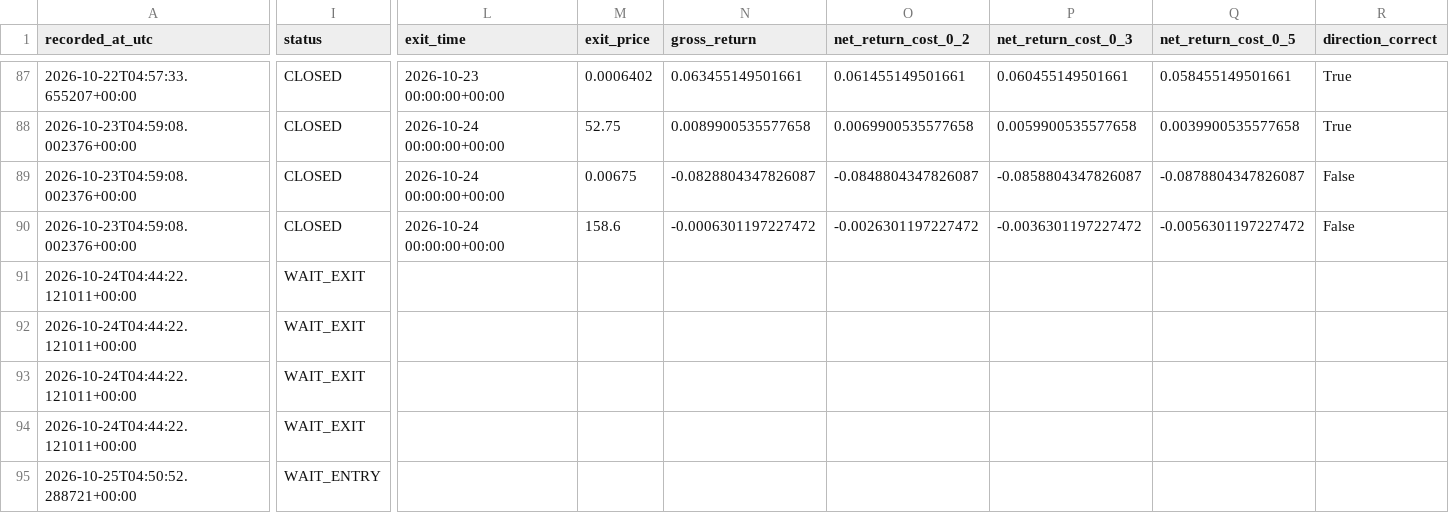
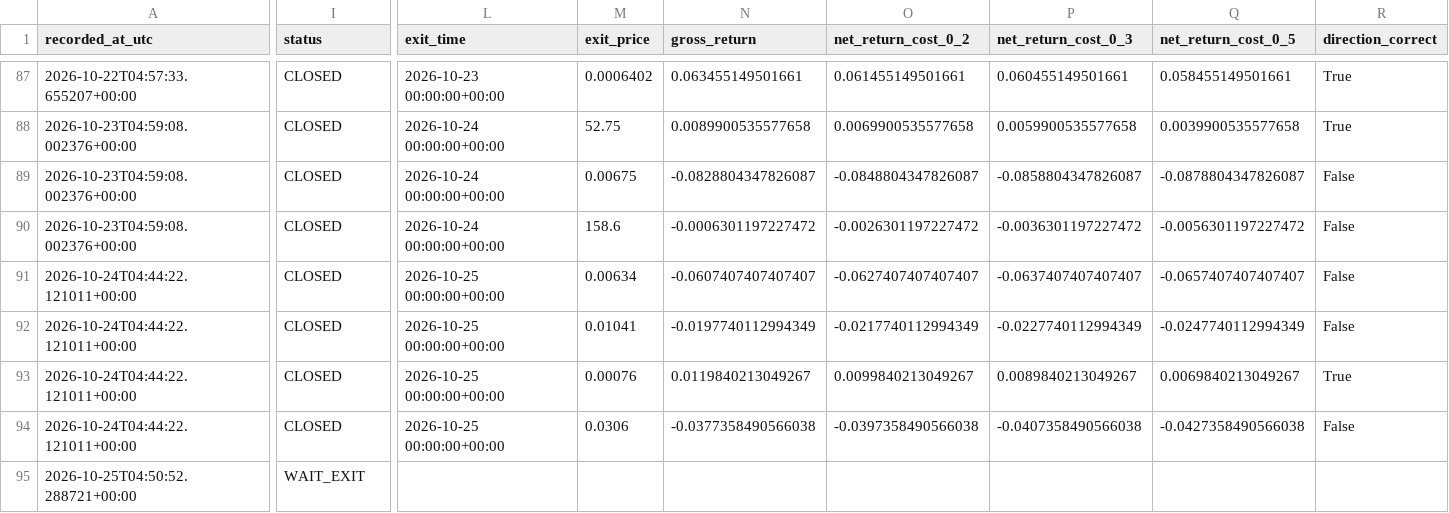
Before and after one commit to ISTATAM/CryptoAI-Online, a CSV file: paper_trading/signals.csv, drawn as a sheet; only a part is shown, gaps mark what is left out; the diff covers the shown part only; the diff names each change by its address in the sheet, - before the commit and + after, or states it on an @@ line.

```diff
--- a/paper_trading/signals.csv
+++ b/paper_trading/signals.csv
-I91:I94 (status): WAIT_EXIT
+I91:I94 (status): CLOSED
-L91:L94 (exit_time): (empty)
+L91:L94 (exit_time): 2026-10-25 00:00:00+00:00
-M91 (exit_price): (empty)
+M91 (exit_price): 0.00634
-N91 (gross_return): (empty)
+N91 (gross_return): -0.0607407407407407
-O91 (net_return_cost_0_2): (empty)
+O91 (net_return_cost_0_2): -0.0627407407407407
-P91 (net_return_cost_0_3): (empty)
+P91 (net_return_cost_0_3): -0.0637407407407407
-Q91 (net_return_cost_0_5): (empty)
+Q91 (net_return_cost_0_5): -0.0657407407407407
-R91:R92 (direction_correct): (empty)
+R91:R92 (direction_correct): False
-M92 (exit_price): (empty)
+M92 (exit_price): 0.01041
-N92 (gross_return): (empty)
+N92 (gross_return): -0.0197740112994349
-O92 (net_return_cost_0_2): (empty)
+O92 (net_return_cost_0_2): -0.0217740112994349
-P92 (net_return_cost_0_3): (empty)
+P92 (net_return_cost_0_3): -0.0227740112994349
-Q92 (net_return_cost_0_5): (empty)
+Q92 (net_return_cost_0_5): -0.0247740112994349
-M93 (exit_price): (empty)
+M93 (exit_price): 0.00076
-N93 (gross_return): (empty)
+N93 (gross_return): 0.0119840213049267
-O93 (net_return_cost_0_2): (empty)
+O93 (net_return_cost_0_2): 0.0099840213049267
-P93 (net_return_cost_0_3): (empty)
+P93 (net_return_cost_0_3): 0.0089840213049267
-Q93 (net_return_cost_0_5): (empty)
+Q93 (net_return_cost_0_5): 0.0069840213049267
-R93 (direction_correct): (empty)
+R93 (direction_correct): True
-M94 (exit_price): (empty)
+M94 (exit_price): 0.0306
-N94 (gross_return): (empty)
+N94 (gross_return): -0.0377358490566038
-O94 (net_return_cost_0_2): (empty)
+O94 (net_return_cost_0_2): -0.0397358490566038
-P94 (net_return_cost_0_3): (empty)
+P94 (net_return_cost_0_3): -0.0407358490566038
-Q94 (net_return_cost_0_5): (empty)
+Q94 (net_return_cost_0_5): -0.0427358490566038
-R94 (direction_correct): (empty)
+R94 (direction_correct): False
-I95 (status): WAIT_ENTRY
+I95 (status): WAIT_EXIT
```
Also changed, not shown: 1 added row and 27 edited cells elsewhere in this file, paper_trading/latest_scan.csv, paper_trading/performance_trades.csv, 3 other files.
